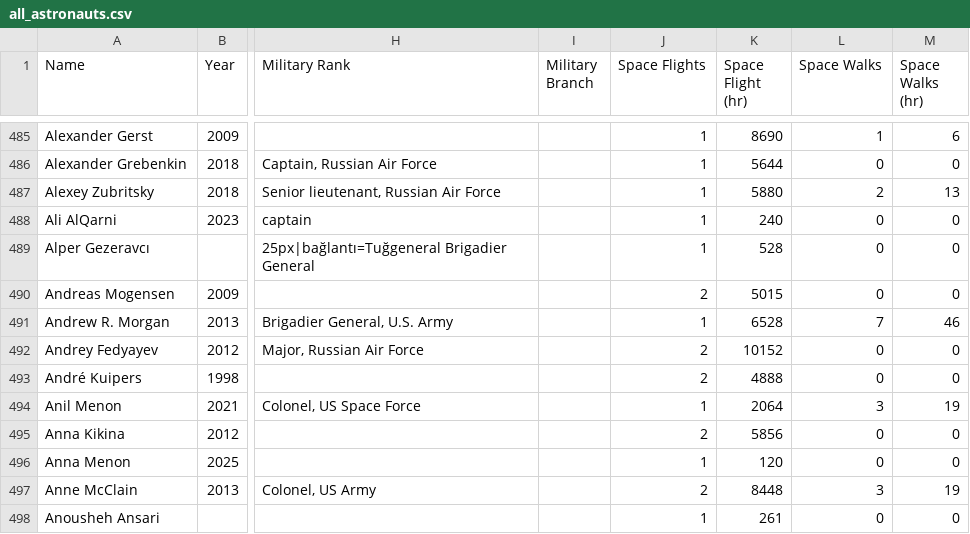
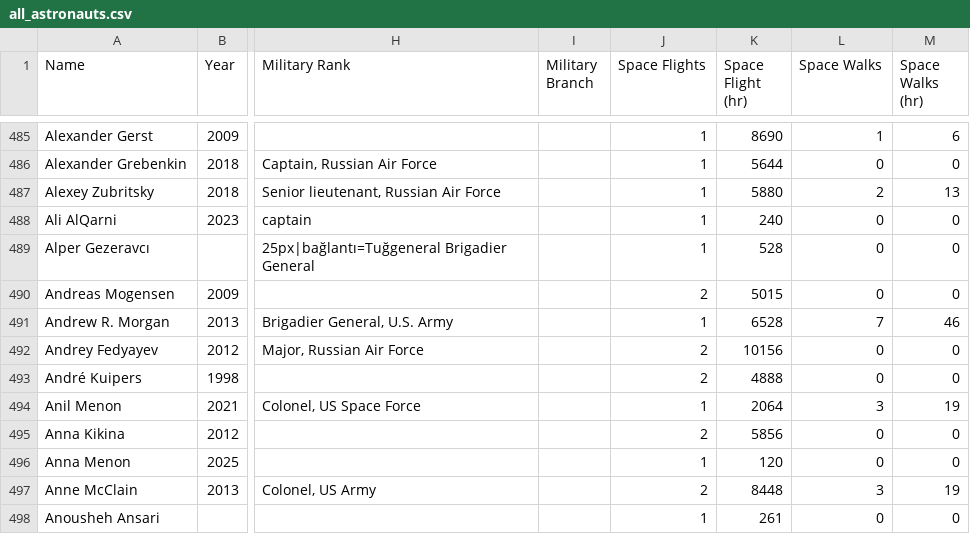
Before and after one commit to FormMe/HumanSpaceFlights, a CSV file: data/all_astronauts.csv, drawn as a sheet; only a part is shown, gaps mark what is left out; the diff covers the shown part only; the diff names each change by its address in the sheet, - before the commit and + after, or states it on an @@ line.

```diff
--- a/data/all_astronauts.csv
+++ b/data/all_astronauts.csv
-K492 (Space Flight (hr)): 10152
+K492 (Space Flight (hr)): 10156
```
Also changed, not shown: 3 added rows elsewhere in this file, data/missions.csv, 9 other files.
